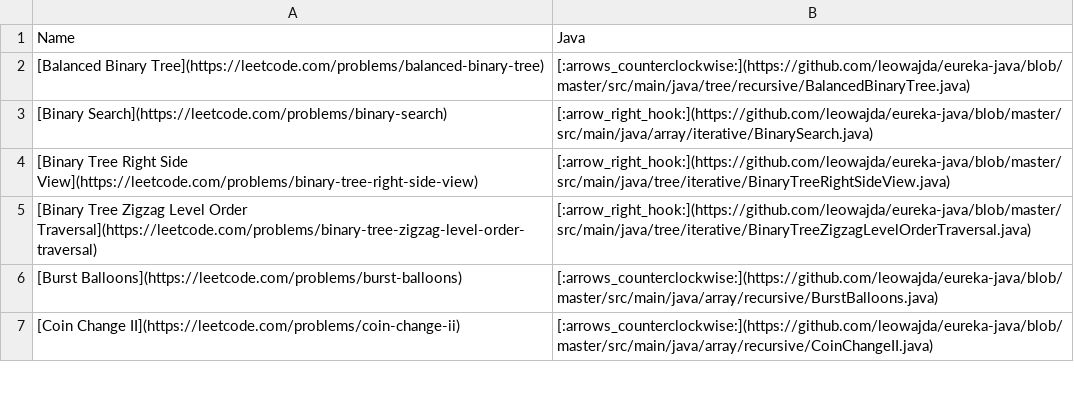
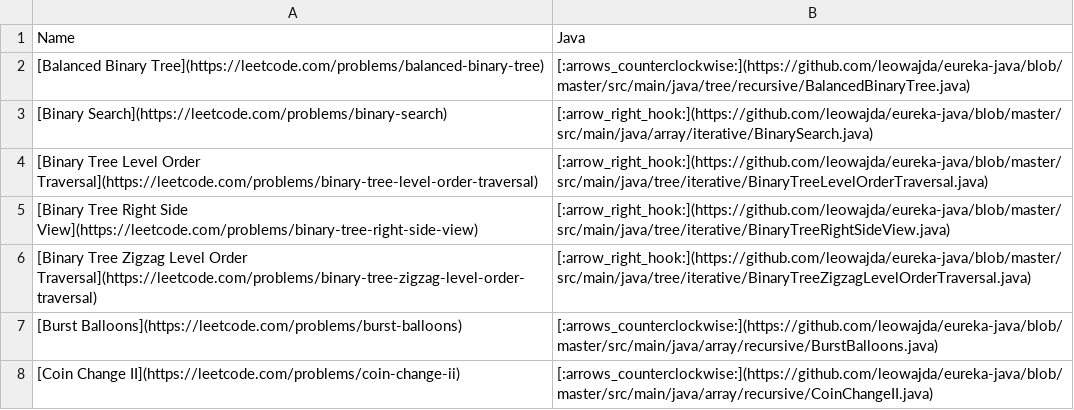
Before and after one commit to leowajda/eureka-java, a CSV file: content/data.csv, drawn as a sheet; only a part is shown; the diff covers the shown part only; the diff names each change by its address in the sheet, - before the commit and + after, or states it on an @@ line.

```diff
--- a/content/data.csv
+++ b/content/data.csv
+row 4: [Binary Tree Level Order Traversal](https://leetcode.com/problems/binary-tree-level-order-traversal) | [:arrow_right_hook:](https://github.com/leowajda/eureka-java/blob/master/src/main/java/tree/iterative/BinaryTreeLevelOrderTraversal.java)
```
Also changed, not shown: 5 added rows and 1 edited cell elsewhere in this file, 1 other file.
